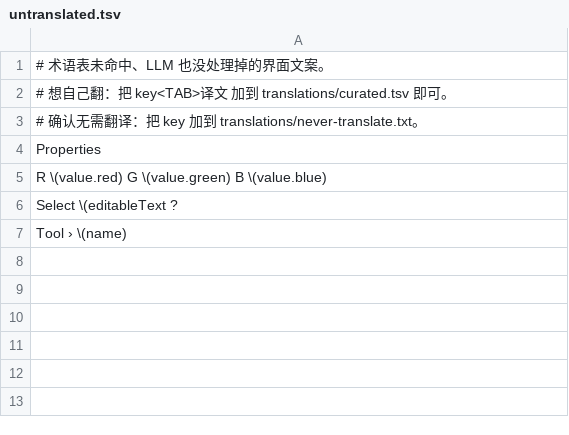
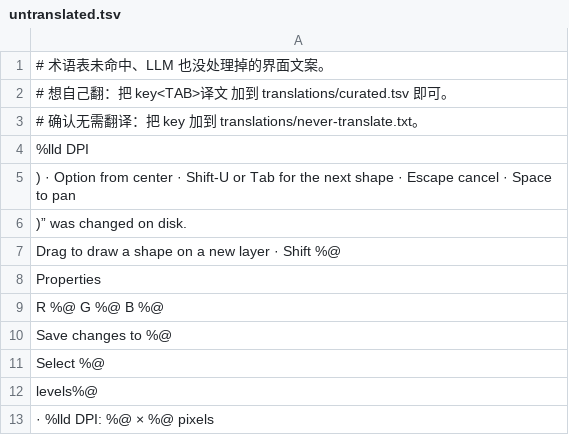
Before and after one commit to 7noemo/Compositor-zh-Hans, a TSV file: state/pending/untranslated.tsv, drawn as a sheet.

```diff
--- a/state/pending/untranslated.tsv
+++ b/state/pending/untranslated.tsv
@@ -3,5 +3,11 @@
 # 确认无需翻译：把 key 加到 translations/never-translate.txt。
+%lld DPI		
+) · Option from center · Shift-U or Tab for the next shape · Escape cancel · Space to pan		
+)” was changed on disk.		
+Drag to draw a shape on a new layer · Shift %@		
 Properties		
-R \(value.red)   G \(value.green)   B \(value.blue)		
-Select \(editableText ?		
-Tool › \(name)		
+R %@   G %@   B %@		
+Save changes to %@		
+Select %@		
+levels%@		
+· %lld DPI: %@ × %@ pixels		
```
Also changed, not shown: 3 other files.
